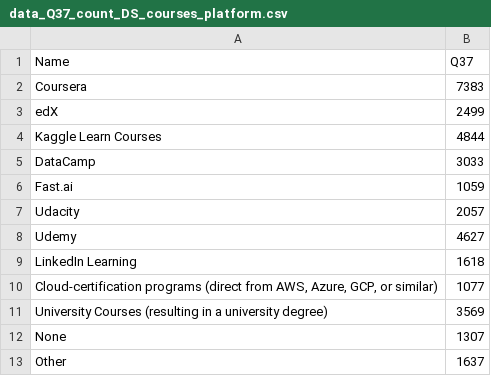
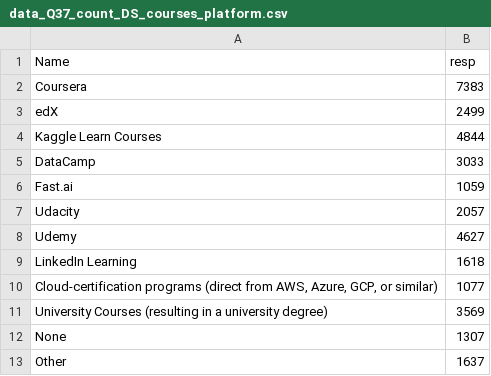
Before and after one commit to AyushGupta51379/demo, a CSV file: Kaggle_2020_DS_Survey/Most_frequent_tools/data_Q37_count_DS_courses_platform.csv, drawn as a sheet.

Commit message:
Update data_Q37_count_DS_courses_platform.csv

```diff
--- a/Kaggle_2020_DS_Survey/Most_frequent_tools/data_Q37_count_DS_courses_platform.csv
+++ b/Kaggle_2020_DS_Survey/Most_frequent_tools/data_Q37_count_DS_courses_platform.csv
@@ -1,2 +1,2 @@
-Name,Q37
+Name,resp
 Coursera,7383
```
